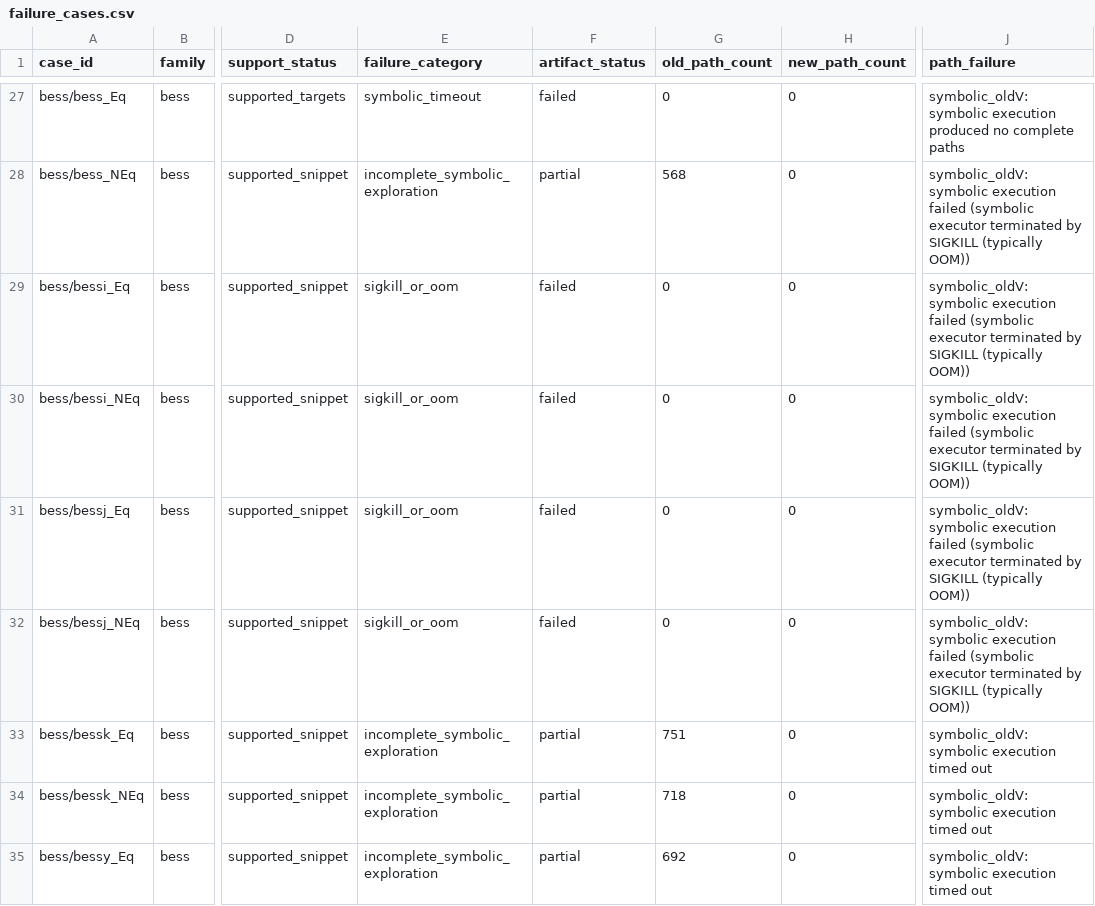
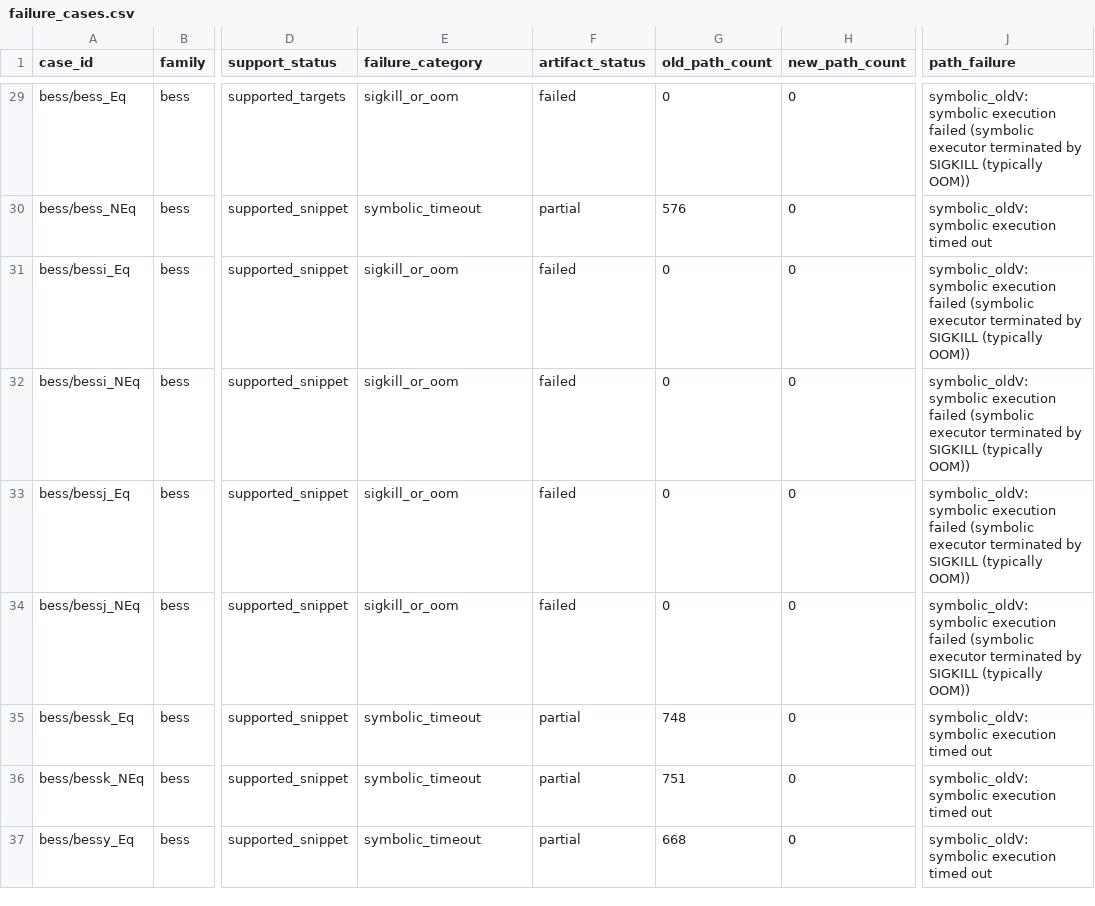
Before and after one commit to Mangbaoaiaiai/symbolic_analysis, a CSV file: results/osf/failure_cases.csv, drawn as a sheet; only a part is shown, gaps mark what is left out; addresses are those after the commit; the diff covers the shown part only; the diff names each change by its address in the sheet, - before the commit and + after, or states it on an @@ line.

```diff
--- a/results/osf/failure_cases.csv
+++ b/results/osf/failure_cases.csv
-E29 (failure_category): symbolic_timeout
+E29 (failure_category): sigkill_or_oom
-J29 (path_failure): …symbolic execution produced no complete paths
+J29 (path_failure): …symbolic execution failed (symbolic executor terminated by SIGKILL (typically OOM))
-E30 (failure_category): incomplete_symbolic_exploration
+E30 (failure_category): symbolic_timeout
-G30 (old_path_count): 568
+G30 (old_path_count): 576
-J30 (path_failure): …symbolic execution failed (symbolic executor terminated by SIGKILL (typically OOM))
+J30 (path_failure): …symbolic execution timed out
-E35:E37 (failure_category): incomplete_symbolic_exploration
+E35:E37 (failure_category): symbolic_timeout
-G35 (old_path_count): 751
+G35 (old_path_count): 748
-G36 (old_path_count): 718
+G36 (old_path_count): 751
-G37 (old_path_count): 692
+G37 (old_path_count): 668
```
Also changed, not shown: 4 added rows, 1 removed row and 96 edited cells elsewhere in this file, results/osf/family_summary.csv, results/osf/ub_cases.csv, 16 other files.
